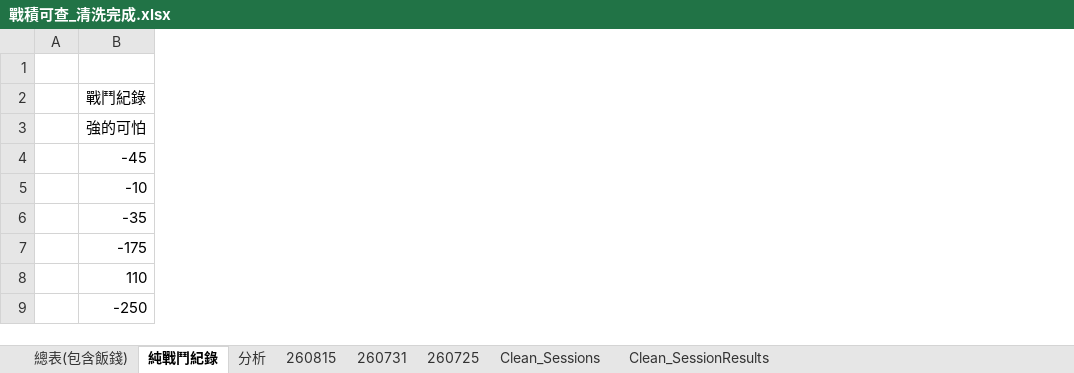
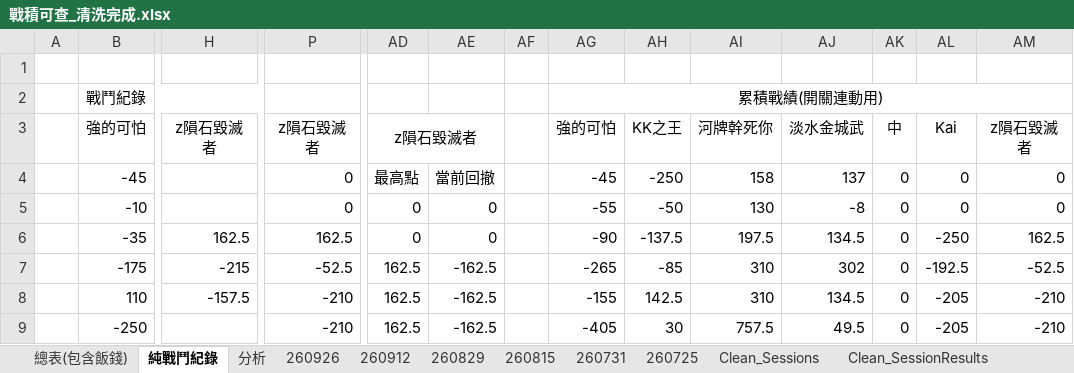
Before and after one commit to maurice1117/Holdem-Assistant, an Excel workbook: data/戰積可查_清洗完成.xlsx, sheet 純戰鬥紀錄, drawn as a sheet; only a part is shown, gaps mark what is left out; values as stored, in another font and other column widths than the file's, no borders; charts and pictures not drawn; the diff covers the shown part only; the diff names each change by its address in the sheet, - before the commit and + after, or states it on an @@ line.

```diff
--- a/data/戰積可查_清洗完成.xlsx (sheet 純戰鬥紀錄)
+++ b/data/戰積可查_清洗完成.xlsx (sheet 純戰鬥紀錄)
+sheet tab: 260926
+sheet tab: 260912
+sheet tab: 260829
+column H, rows 3-8: z隕石毀滅者 |  |  | 162.5 | -215 | -157.5
+column P, rows 3-9: z隕石毀滅者 | 0 | 0 | 162.5 | -52.5 | -210 | -210
+column AD, rows 3-9: z隕石毀滅者 | 最高點 | 0 | 0 | 162.5 | 162.5 | 162.5
+column AE, rows 4-9: 當前回撤 | 0 | 0 | -162.5 | -162.5 | -162.5
+column AF, empty
+column AG, rows 2-9: 累積戰績(開關連動用) | 強的可怕 | -45 | -55 | -90 | -265 | -155 | -405
+column AH, rows 3-9: KK之王 | -250 | -50 | -137.5 | -85 | 142.5 | 30
+column AI, rows 3-9: 河牌幹死你 | 158 | 130 | 197.5 | 310 | 310 | 757.5
+column AJ, rows 3-9: 淡水金城武 | 137 | -8 | 134.5 | 302 | 134.5 | 49.5
+column AK, rows 3-9: 中 | 0 | 0 | 0 | 0 | 0 | 0
+column AL, rows 3-9: Kai | 0 | 0 | -250 | -192.5 | -205 | -205
+column AM, rows 3-9: z隕石毀滅者 | 0 | 0 | 162.5 | -52.5 | -210 | -210
```
Also changed, not shown: 71 added rows and 47 edited cells elsewhere in this sheet, sheet Clean_SessionResults, sheet Clean_Sessions, sheet 分析, sheet 總表(包含飯錢), sheet 260815, formulas that keep their value, charts or pictures, 3 other files.
